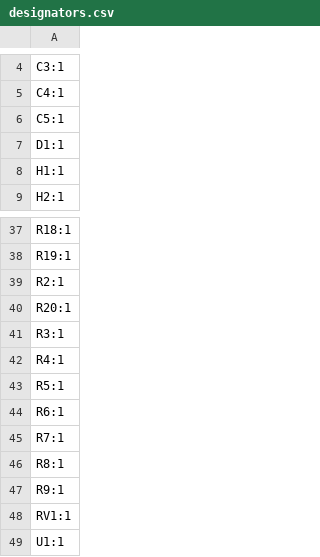
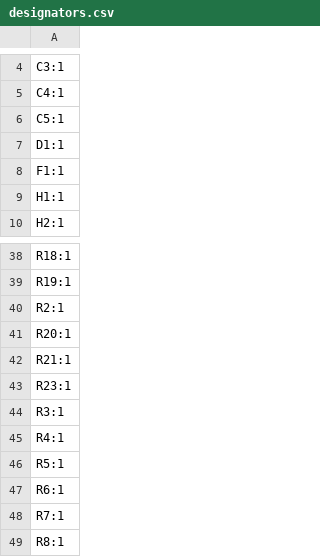
Before and after one commit to makerspacelt/airsoft-bomb-prop, a CSV file: hw/airsoft_bomb_v2/production/designators.csv, drawn as a sheet; only a part is shown, gaps mark what is left out; the shorter side is filled out with more unchanged rows; the diff names each change by its address in the sheet, - before the commit and + after, or states it on an @@ line.

```diff
--- a/hw/airsoft_bomb_v2/production/designators.csv
+++ b/hw/airsoft_bomb_v2/production/designators.csv
+row 8: F1:1
+row 42: R21:1
+row 43: R23:1
```
Also changed, not shown: hw/airsoft_bomb_v2/production/bom.csv, hw/airsoft_bomb_v2/production/positions.csv, 35 other files.
